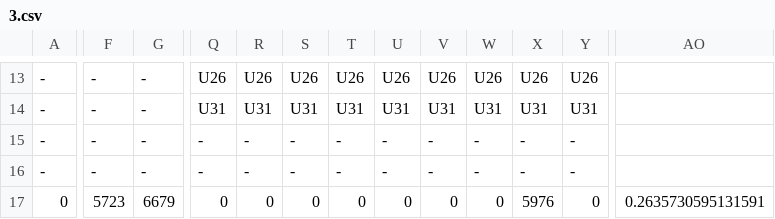
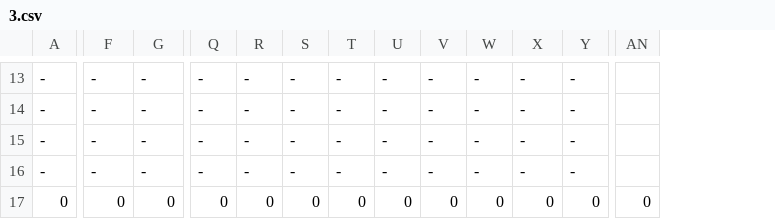
Before and after one commit to abhiabhie/Huawei-Sweden-Hackathon-2022, a CSV file: 3.csv, drawn as a sheet; only a part is shown, gaps mark what is left out; removed rows and columns are numbered as before the commit, all else as after; the diff covers the shown part only; the diff names each change by its address in the sheet, - before the commit and + after, or states it on an @@ line.

```diff
--- a/3.csv
+++ b/3.csv
+column AN, row 17: 0
-column AO, row 17: 0.2635730595131591
-Q13: U26
+Q13: -
-R13: U26
+R13: -
-S13: U26
+S13: -
-T13: U26
+T13: -
-U13: U26
+U13: -
-V13: U26
+V13: -
-W13: U26
+W13: -
-X13: U26
+X13: -
-Y13: U26
+Y13: -
-Q14: U31
+Q14: -
-R14: U31
+R14: -
-S14: U31
+S14: -
-T14: U31
+T14: -
-U14: U31
+U14: -
-V14: U31
+V14: -
-W14: U31
+W14: -
-X14: U31
+X14: -
-Y14: U31
+Y14: -
-F17: 5723
+F17: 0
-G17: 6679
+G17: 0
-X17: 5976
+X17: 0
```
Also changed, not shown: 130 edited cells elsewhere in this file, 2.csv, 4.csv, 5 other files.
